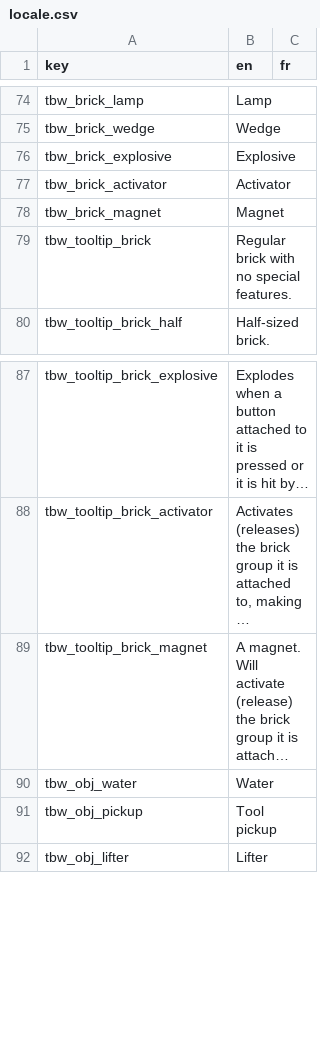
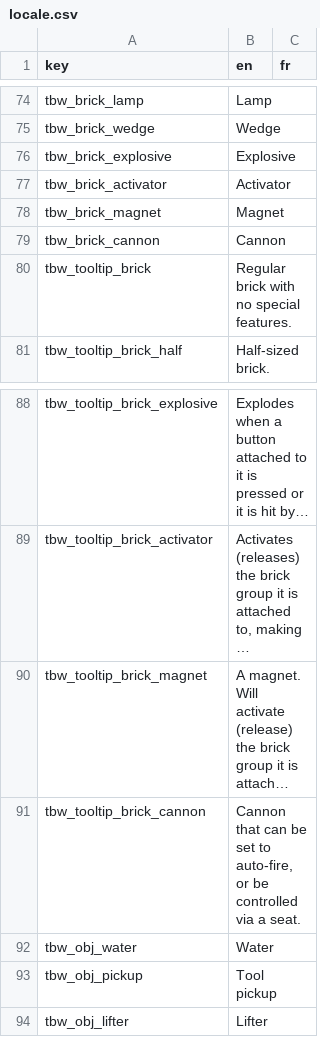
Before and after one commit to caelan-douglas/tinybox, a CSV file: data/locale/locale.csv, drawn as a sheet; only a part is shown, gaps mark what is left out; long unchanged cells end in …; the diff names each change by its address in the sheet, - before the commit and + after, or states it on an @@ line.

```diff
--- a/data/locale/locale.csv
+++ b/data/locale/locale.csv
+row 79: tbw_brick_cannon | Cannon
+row 91: tbw_tooltip_brick_cannon | Cannon that can be set to auto-fire, or be controlled via a seat.
```
Also changed, not shown: 3 other files.
